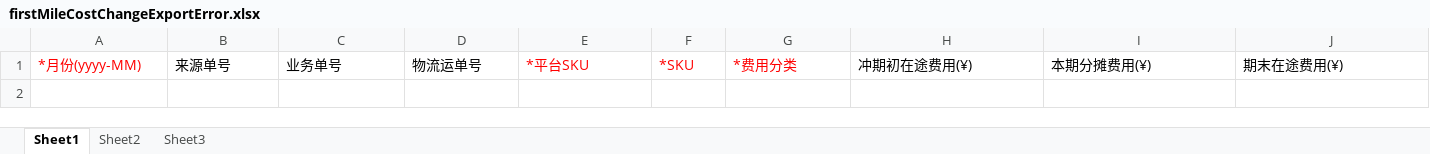
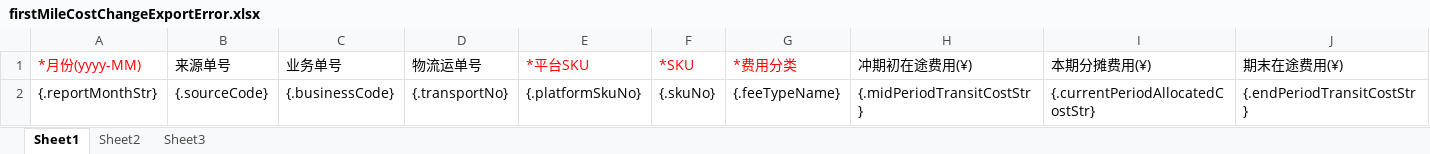
Before and after one commit to quyuzhong1/cloud-erp-backend, an Excel workbook: erp-server/erp-server-tms/src/main/resources/excel/firstMileCostChangeExportError.xlsx, sheet Sheet1, drawn as a sheet; only a part is shown; values as stored, in another font and other column widths than the file's, no borders; rows hold the shown columns only; the diff names each change by its address in the sheet, - before the commit and + after, or states it on an @@ line.

```diff
--- a/erp-server/erp-server-tms/src/main/resources/excel/firstMileCostChangeExportError.xlsx (sheet Sheet1)
+++ b/erp-server/erp-server-tms/src/main/resources/excel/firstMileCostChangeExportError.xlsx (sheet Sheet1)
+row 2: {.reportMonthStr} | {.sourceCode} | {.businessCode} | {.transportNo} | {.platformSkuNo} | {.skuNo} | {.feeTypeName} | {.midPeriodTransitCostStr} | {.currentPeriodAllocatedCostStr} | {.endPeriodTransitCostStr}
```
Also changed, not shown: erp-server/erp-server-tms/src/main/resources/excel/firstMileWeightChangeExportError.xlsx, 13 other files.
